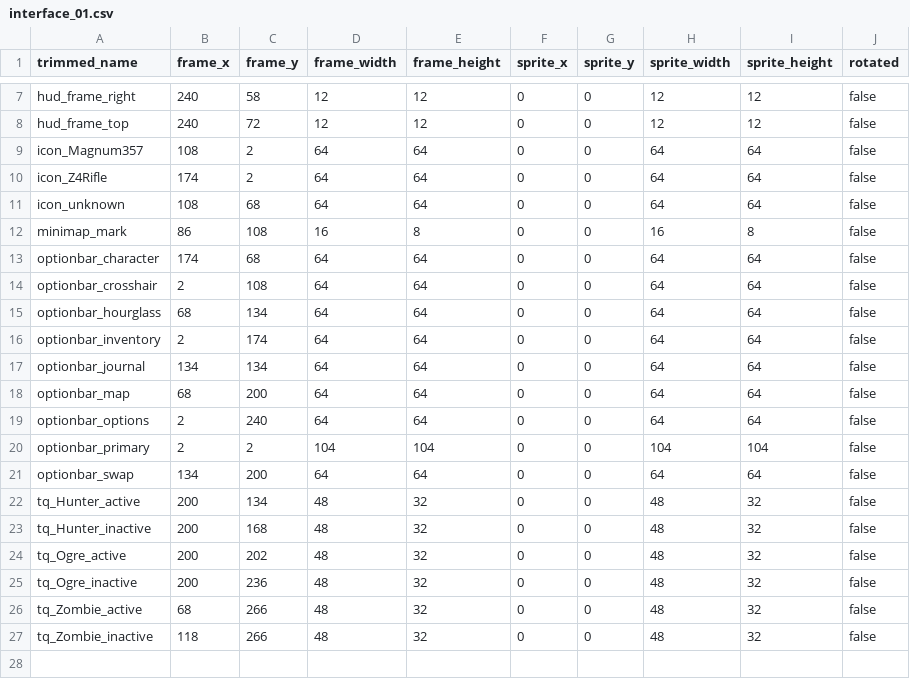
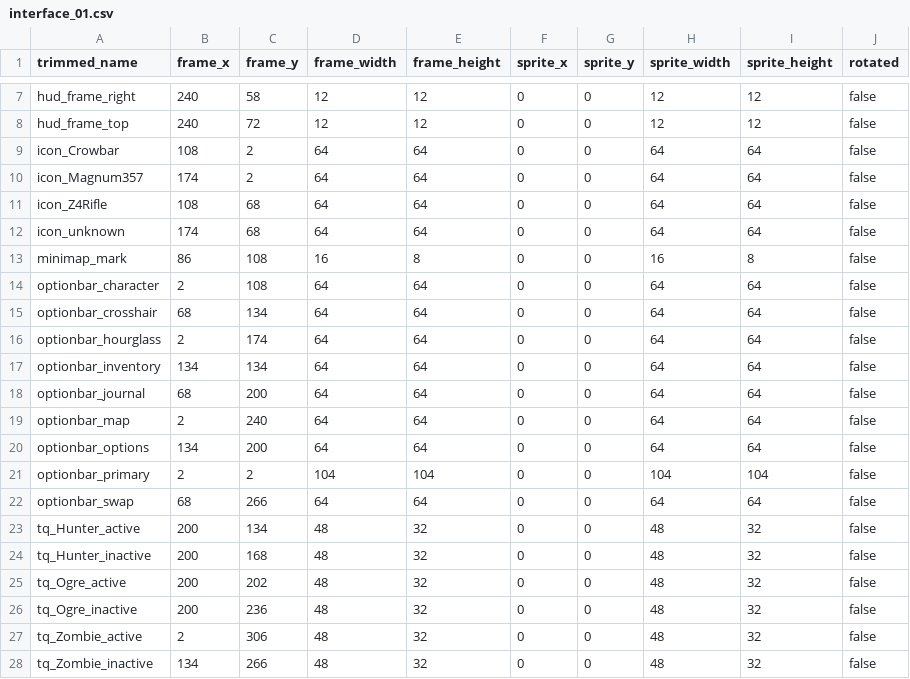
Before and after one commit to jordansavant/roguezombie, a CSV file: content/interface_01.csv, drawn as a sheet; only a part is shown, gaps mark what is left out.

Commit message:
Crowbar icons

```diff
--- a/content/interface_01.csv
+++ b/content/interface_01.csv
@@ -8,15 +8,16 @@ hud_frame_right,240,58,12,12,0,0,12,12,false
 hud_frame_top,240,72,12,12,0,0,12,12,false
-icon_Magnum357,108,2,64,64,0,0,64,64,false
-icon_Z4Rifle,174,2,64,64,0,0,64,64,false
-icon_unknown,108,68,64,64,0,0,64,64,false
+icon_Crowbar,108,2,64,64,0,0,64,64,false
+icon_Magnum357,174,2,64,64,0,0,64,64,false
+icon_Z4Rifle,108,68,64,64,0,0,64,64,false
+icon_unknown,174,68,64,64,0,0,64,64,false
 minimap_mark,86,108,16,8,0,0,16,8,false
-optionbar_character,174,68,64,64,0,0,64,64,false
-optionbar_crosshair,2,108,64,64,0,0,64,64,false
-optionbar_hourglass,68,134,64,64,0,0,64,64,false
-optionbar_inventory,2,174,64,64,0,0,64,64,false
-optionbar_journal,134,134,64,64,0,0,64,64,false
-optionbar_map,68,200,64,64,0,0,64,64,false
-optionbar_options,2,240,64,64,0,0,64,64,false
+optionbar_character,2,108,64,64,0,0,64,64,false
+optionbar_crosshair,68,134,64,64,0,0,64,64,false
+optionbar_hourglass,2,174,64,64,0,0,64,64,false
+optionbar_inventory,134,134,64,64,0,0,64,64,false
+optionbar_journal,68,200,64,64,0,0,64,64,false
+optionbar_map,2,240,64,64,0,0,64,64,false
+optionbar_options,134,200,64,64,0,0,64,64,false
 optionbar_primary,2,2,104,104,0,0,104,104,false
-optionbar_swap,134,200,64,64,0,0,64,64,false
+optionbar_swap,68,266,64,64,0,0,64,64,false
 tq_Hunter_active,200,134,48,32,0,0,48,32,false
@@ -25,3 +26,3 @@ tq_Ogre_active,200,202,48,32,0,0,48,32,false
 tq_Ogre_inactive,200,236,48,32,0,0,48,32,false
-tq_Zombie_active,68,266,48,32,0,0,48,32,false
-tq_Zombie_inactive,118,266,48,32,0,0,48,32,false
+tq_Zombie_active,2,306,48,32,0,0,48,32,false
+tq_Zombie_inactive,134,266,48,32,0,0,48,32,false
```
Also changed, not shown: 2 other files.
